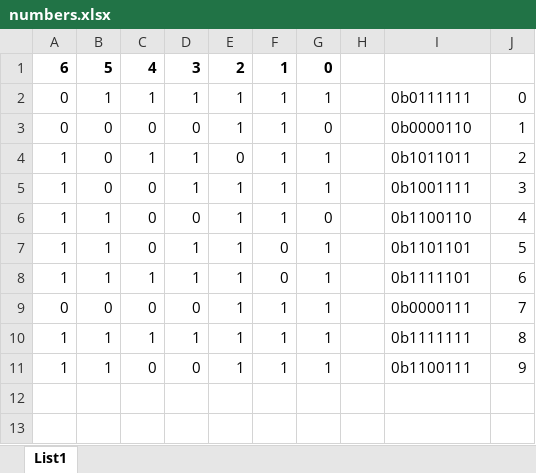
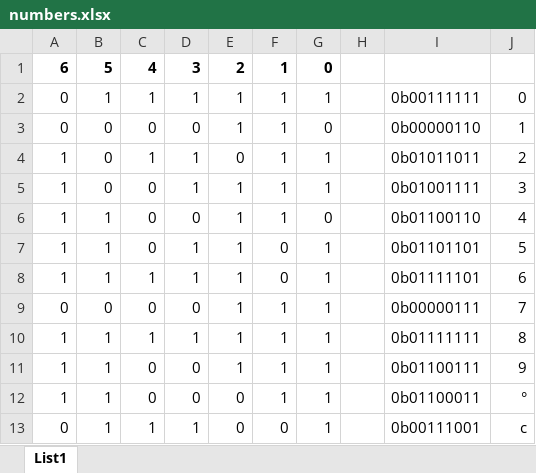
Before and after one commit to 01knappe/zaverecny_projekt_poznamky, an Excel workbook: numbers.xlsx, sheet List1, drawn as a sheet; values as stored, in another font and other column widths than the file's, no borders; the diff names each change by its address in the sheet, - before the commit and + after, or states it on an @@ line.

Commit message:
0.9.2

```diff
--- a/numbers.xlsx (sheet List1)
+++ b/numbers.xlsx (sheet List1)
-I2: 0b0111111
+I2: 0b00111111
-I3: 0b0000110
+I3: 0b00000110
-I4: 0b1011011
+I4: 0b01011011
-I5: 0b1001111
+I5: 0b01001111
-I6: 0b1100110
+I6: 0b01100110
-I7: 0b1101101
+I7: 0b01101101
-I8: 0b1111101
+I8: 0b01111101
-I9: 0b0000111
+I9: 0b00000111
-I10: 0b1111111
+I10: 0b01111111
-I11: 0b1100111
+I11: 0b01100111
+row 12: 1 | 1 | 0 | 0 | 0 | 1 | 1 |  | 0b01100011 | °
+row 13: 0 | 1 | 1 | 1 | 0 | 0 | 1 |  | 0b00111001 | c
```
